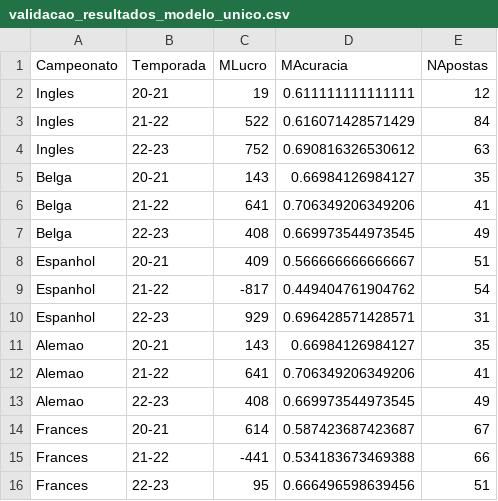
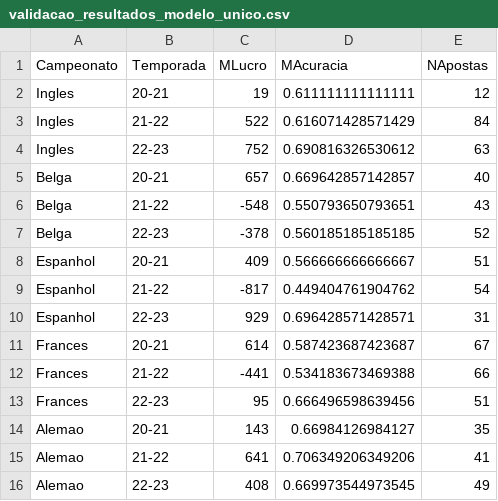
Before and after one commit to pserey/desafio-estatistica, a CSV file: final/validacao_resultados_modelo_unico.csv, drawn as a sheet.

```diff
--- a/final/validacao_resultados_modelo_unico.csv
+++ b/final/validacao_resultados_modelo_unico.csv
@@ -4,5 +4,5 @@ Ingles,21-22,522,0.616071428571429,84
 Ingles,22-23,752,0.690816326530612,63
-Belga,20-21,143,0.66984126984127,35
-Belga,21-22,641,0.706349206349206,41
-Belga,22-23,408,0.669973544973545,49
+Belga,20-21,657,0.669642857142857,40
+Belga,21-22,-548,0.550793650793651,43
+Belga,22-23,-378,0.560185185185185,52
 Espanhol,20-21,409,0.566666666666667,51
@@ -10,2 +10,5 @@ Espanhol,21-22,-817,0.449404761904762,54
 Espanhol,22-23,929,0.696428571428571,31
+Frances,20-21,614,0.587423687423687,67
+Frances,21-22,-441,0.534183673469388,66
+Frances,22-23,95,0.666496598639456,51
 Alemao,20-21,143,0.66984126984127,35
@@ -13,4 +16 @@ Alemao,21-22,641,0.706349206349206,41
 Alemao,22-23,408,0.669973544973545,49
-Frances,20-21,614,0.587423687423687,67
-Frances,21-22,-441,0.534183673469388,66
-Frances,22-23,95,0.666496598639456,51
```
Also changed, not shown: data/simulation_B1.csv, data/validacao/B1_2021.csv, 5 other files.
